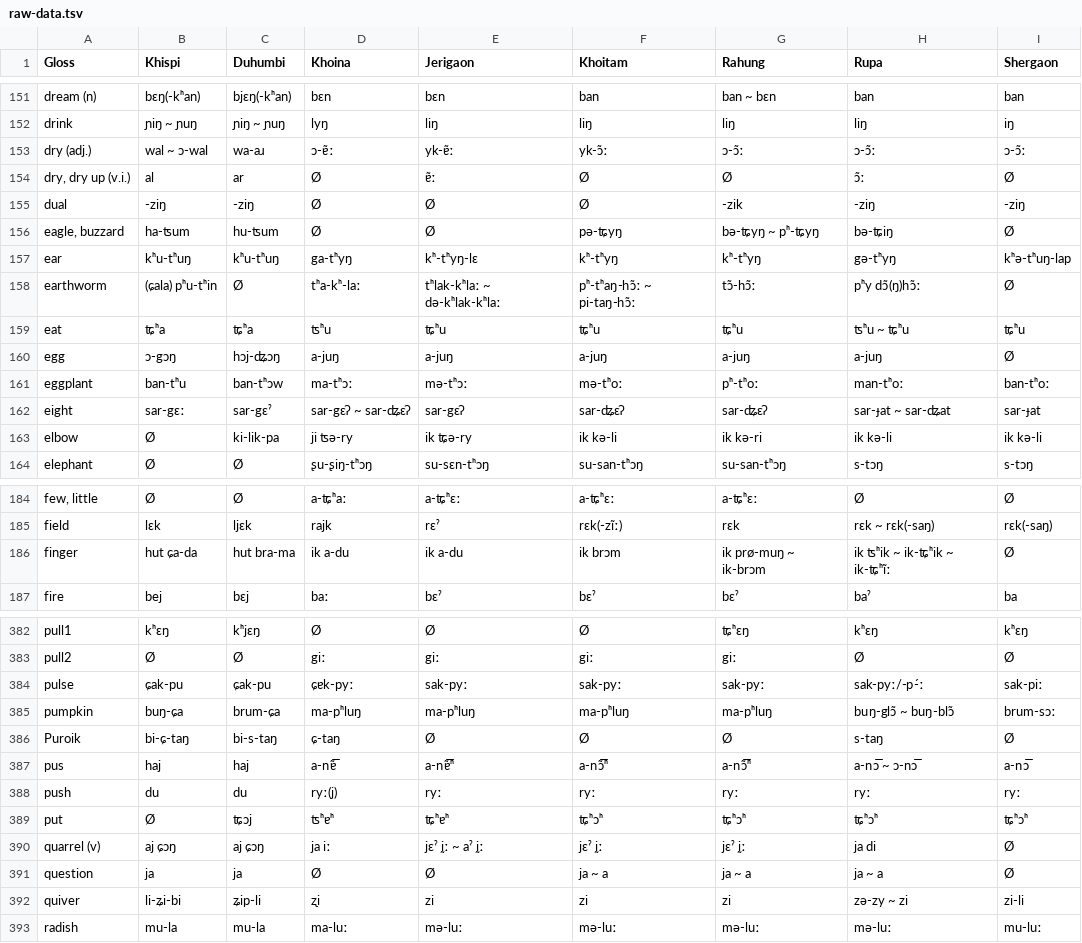
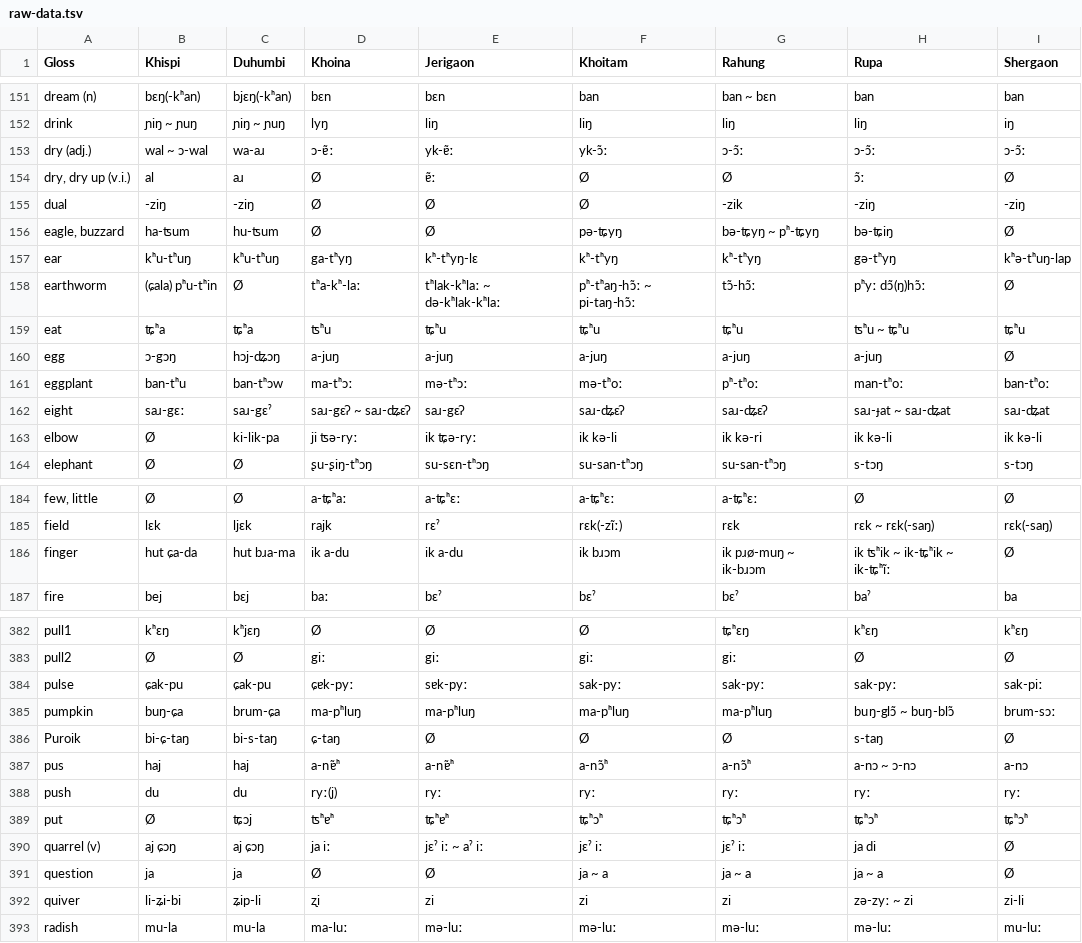
Before and after one commit to lexibank/bodtkhobwa, a TSV file: work/raw-data.tsv, drawn as a sheet; only a part is shown, gaps mark what is left out; the diff covers the shown part only.

```diff
--- a/work/raw-data.tsv
+++ b/work/raw-data.tsv
@@ -152,4 +152,4 @@ dream (n)	bɛŋ(-kʰan)	bjɛŋ(-kʰan)	bɛn	bɛn	ban	ban ~ bɛn	ban	ban
 drink	ɲiŋ ~ ɲuŋ 	ɲiŋ ~ ɲuŋ	lyŋ	liŋ	liŋ	liŋ	liŋ	iŋ
-dry (adj.)	wal ~ ɔ-wal	wa-aɹ	ɔ-ɐ͂ː	yk-ɐ̃ː	yk-ɔ̃ː	ɔ-ɔ̃ː	ɔ-ɔ̃ː	ɔ-ɔ̃ː
-dry, dry up (v.i.)	al	ar	Ø	ɐ̃ː	Ø	Ø	ɔ̃ː	Ø
+dry (adj.)	wal ~ ɔ-wal	wa-aɹ	ɔ-ɐ̃ː	yk-ɐ̃ː	yk-ɔ̃ː	ɔ-ɔ̃ː	ɔ-ɔ̃ː	ɔ-ɔ̃ː
+dry, dry up (v.i.)	al	aɹ	Ø	ɐ̃ː	Ø	Ø	ɔ̃ː	Ø
 dual 	-ziŋ	-ziŋ	Ø	Ø	Ø	-zik 	-ziŋ	-ziŋ
@@ -157,3 +157,3 @@ eagle, buzzard	ha-ʦum	hu-ʦum	Ø	Ø	pə-ʨyŋ	bə-ʨyŋ ~ pʰ-ʨyŋ	bə-ʨiŋ
 ear	kʰu-tʰuŋ	kʰu-tʰuŋ	ga-tʰyŋ	kʰ-tʰyŋ-lɛ 	kʰ-tʰyŋ	kʰ-tʰyŋ	gə-tʰyŋ	kʰə-tʰuŋ-lap
-earthworm	(ɕala) pʰu-tʰin	Ø	tʰa-kʰ-laː	tʰlak-kʰlaː ~ də-kʰlak-kʰlaː	pʰ-tʰaŋ-hɔ̃ː ~ pi-taŋ-hɔ̃ː	tɔ̃-hɔ̃ː	pʰy dɔ̃(ŋ)hɔ̃ː 	Ø
+earthworm	(ɕala) pʰu-tʰin	Ø	tʰa-kʰ-laː	tʰlak-kʰlaː ~ də-kʰlak-kʰlaː	pʰ-tʰaŋ-hɔ̃ː ~ pi-taŋ-hɔ̃ː	tɔ̃-hɔ̃ː	pʰyː dɔ̃(ŋ)hɔ̃ː 	Ø
 eat	ʨʰa	ʨʰa	ʦʰu	ʨʰu	ʨʰu	ʨʰu	ʦʰu ~ ʨʰu 	ʨʰu
@@ -161,4 +161,4 @@ egg	ɔ-gɔŋ 	hɔj-ʥɔŋ	a-juŋ	a-juŋ	a-juŋ	a-juŋ	a-juŋ	Ø
 eggplant	ban-tʰu	ban-tʰɔw	ma-tʰɔː	mə-tʰɔː	mə-tʰoː	pʰ-tʰoː	man-tʰoː 	ban-tʰoː
-eight	sar-gɛː	sar-gɛˀ	sar-gɛʔ ~ sar-ʥɛʔ	sar-gɛʔ	sar-ʥɛʔ	sar-ʥɛʔ	sar-ɟat ~ sar-ʥat	sar-ɟat
-elbow	Ø	ki-lik-pa	ji ʦə-ry	ik ʨə-ry	ik kə-li	ik kə-ri	ik kə-li 	ik kə-li
+eight	saɹ-gɛː	saɹ-gɛˀ	saɹ-gɛʔ ~ saɹ-ʥɛʔ	saɹ-gɛʔ	saɹ-ʥɛʔ	saɹ-ʥɛʔ	saɹ-ɟat ~ saɹ-ʥat	saɹ-ʥat
+elbow	Ø	ki-lik-pa	ji ʦə-ryː	ik ʨə-ryː	ik kə-li	ik kə-ri	ik kə-li 	ik kə-li
 elephant	Ø	Ø	ʂu-ʂiŋ-tʰɔŋ	su-sɛn-tʰɔŋ	su-san-tʰɔŋ	su-san-tʰɔŋ	s-tɔŋ	s-tɔŋ
@@ -185,3 +185,3 @@ few, little	Ø	Ø	a-ʨʰaː	a-ʨʰɛː	a-ʨʰɛː	a-ʨʰɛː	Ø	Ø
 field 	lɛk	ljɛk	rajk	rɛˀ	rɛk(-zĩː)	rɛk	rɛk ~ rɛk(-saŋ)	rɛk(-saŋ)
-finger 	hut ɕa-da	hut bra-ma	ik a-du	ik a-du	ik brɔm	ik prø-muŋ ~ ik-brɔm	ik ʦʰik ~ ik-ʨʰik ~ ik-ʨʰĩː	Ø
+finger 	hut ɕa-da	hut bɹa-ma	ik a-du	ik a-du	ik bɹɔm	ik pɹø-muŋ ~ ik-bɹɔm	ik ʦʰik ~ ik-ʨʰik ~ ik-ʨʰĩː	Ø
 fire	bej	bɛj	baː	bɛˀ	bɛˀ	bɛˀ	baˀ 	ba
@@ -383,11 +383,11 @@ pull1	kʰɛŋ	kʰjɛŋ	Ø	Ø	Ø	ʨʰɛŋ	kʰɛŋ	kʰɛŋ
 pull2	Ø	Ø	giː	giː	giː	giː	Ø	Ø
-pulse	ɕak-pu	ɕak-pu	ɕɐk-pyː	sak-pyː	sak-pyː	sak-pyː	sak-pyː/-p-́ː	sak-piː
+pulse	ɕak-pu	ɕak-pu	ɕɐk-pyː	sɐk-pyː	sak-pyː	sak-pyː	sak-pyː	sak-piː
 pumpkin	buŋ-ɕa	brum-ɕa	ma-pʰluŋ	ma-pʰluŋ	ma-pʰluŋ	ma-pʰluŋ	buŋ-glɔ̃ ~ buŋ-blɔ̃	brum-sɔː
 Puroik	bi-ɕ-taŋ	bi-s-taŋ 	ɕ-taŋ	Ø	Ø	Ø	s-taŋ 	Ø
-pus	haj	haj	a-nɐ̃̅	a-nɐ̃̅ʰ	a-nɔ̅̃ʰ	a-nɔ̃̅ʰ	a-nɔ̅ ~ ɔ-nɔ̅	a-nɔ̅
+pus	haj	haj	a-nɐ̃ʰ	a-nɐ̃ʰ	a-nɔ̃ʰ	a-nɔ̃ʰ	a-nɔ ~ ɔ-nɔ	a-nɔ
 push	du	du	ryː(j)	ryː	ryː	ryː	ryː	ryː
 put	Ø	ʨɔj	ʦʰɐʰ	ʨʰɐʰ	ʨʰɔʰ	ʨʰɔʰ	ʨʰɔʰ	ʨʰɔʰ
-quarrel (v)	aj ɕɔŋ	aj ɕɔŋ	ja iː	jɛˀ ḭː ~ aˀ ḭː	jɛˀ ḭː	jɛˀ ḭː	ja di 	Ø
+quarrel (v)	aj ɕɔŋ	aj ɕɔŋ	ja iː	jɛˀ iː ~ aˀ iː	jɛˀ iː	jɛˀ iː	ja di 	Ø
 question 	ja	ja	Ø	Ø	ja ~ a	ja ~ a	ja ~ a	Ø
-quiver	li-ʑi-bi	ʑip-li	ʐi	zi	zi	zi	zə-zy ~ zi	zi-li
+quiver	li-ʑi-bi	ʑip-li	ʐi	zi	zi	zi	zə-zyː ~ zi	zi-li
 radish	mu-la	mu-la	ma-luː	mə-luː	mə-luː	mə-luː	mə-luː	mu-luː
```
Also changed, not shown: 131 edited cells elsewhere in this file, work/missing-words.tsv, work/profile.tsv, 4 other files.
